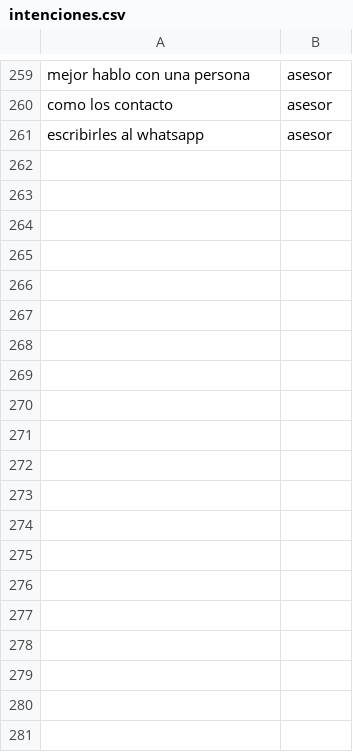
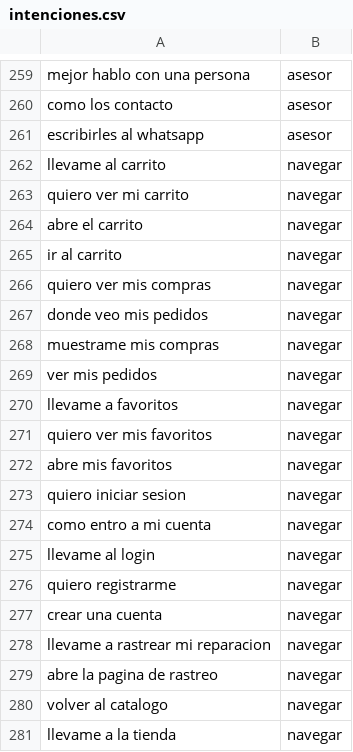
Before and after one commit to carlosah-94/PlayShopTek, a CSV file: backend/app/ia/datos/intenciones.csv, drawn as a sheet; only a part is shown, gaps mark what is left out; the diff covers the shown part only; the diff names each change by its address in the sheet, - before the commit and + after, or states it on an @@ line.

Commit message:
HU-10: el asistente agrega al carrito y lleva a una sección

```diff
--- a/backend/app/ia/datos/intenciones.csv
+++ b/backend/app/ia/datos/intenciones.csv
+row 262: llevame al carrito | navegar
+row 263: quiero ver mi carrito | navegar
+row 264: abre el carrito | navegar
+row 265: ir al carrito | navegar
+row 266: quiero ver mis compras | navegar
+row 267: donde veo mis pedidos | navegar
+row 268: muestrame mis compras | navegar
+row 269: ver mis pedidos | navegar
+row 270: llevame a favoritos | navegar
+row 271: quiero ver mis favoritos | navegar
+row 272: abre mis favoritos | navegar
+row 273: quiero iniciar sesion | navegar
+row 274: como entro a mi cuenta | navegar
+row 275: llevame al login | navegar
+row 276: quiero registrarme | navegar
+row 277: crear una cuenta | navegar
+row 278: llevame a rastrear mi reparacion | navegar
+row 279: abre la pagina de rastreo | navegar
+row 280: volver al catalogo | navegar
+row 281: llevame a la tienda | navegar
```
Also changed, not shown: 45 added rows elsewhere in this file, 5 other files.
